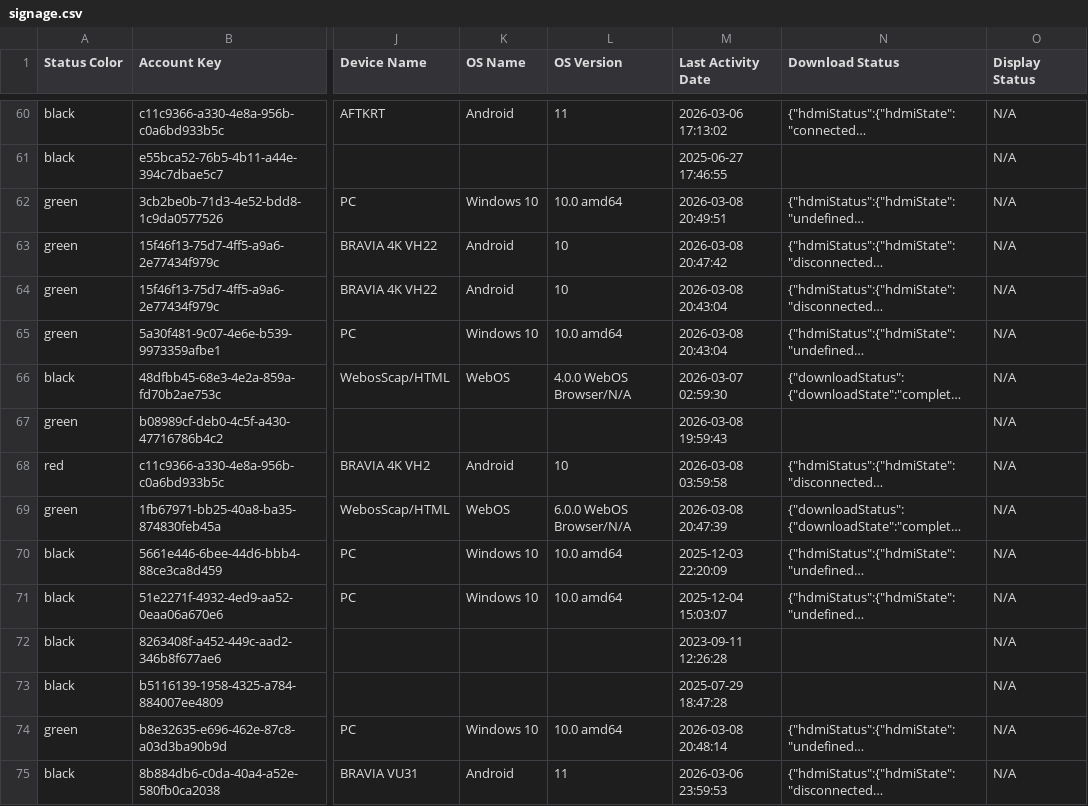
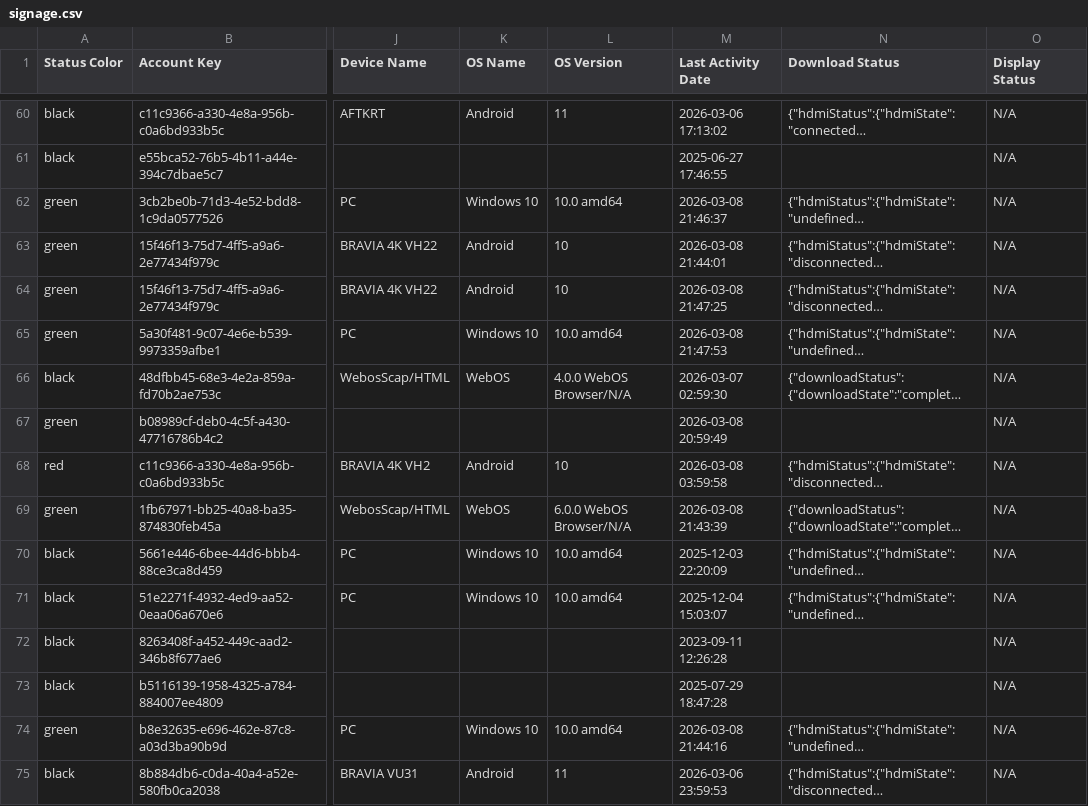
Before and after one commit to Connerrob/xio-device-status, a CSV file: signage.csv, drawn as a sheet; only a part is shown, gaps mark what is left out; long unchanged cells end in …; the diff covers the shown part only; the diff names each change by its address in the sheet, - before the commit and + after, or states it on an @@ line.

```diff
--- a/signage.csv
+++ b/signage.csv
-M62 (Last Activity Date): 2026-03-08 20:49:51
+M62 (Last Activity Date): 2026-03-08 21:46:37
-M63 (Last Activity Date): 2026-03-08 20:47:42
+M63 (Last Activity Date): 2026-03-08 21:44:01
-M64 (Last Activity Date): 2026-03-08 20:43:04
+M64 (Last Activity Date): 2026-03-08 21:47:25
-M65 (Last Activity Date): 2026-03-08 20:43:04
+M65 (Last Activity Date): 2026-03-08 21:47:53
-M67 (Last Activity Date): 2026-03-08 19:59:43
+M67 (Last Activity Date): 2026-03-08 20:59:49
-M69 (Last Activity Date): 2026-03-08 20:47:39
+M69 (Last Activity Date): 2026-03-08 21:43:39
-M74 (Last Activity Date): 2026-03-08 20:48:14
+M74 (Last Activity Date): 2026-03-08 21:44:16
```
Also changed, not shown: 146 edited cells elsewhere in this file, 6 other files.
